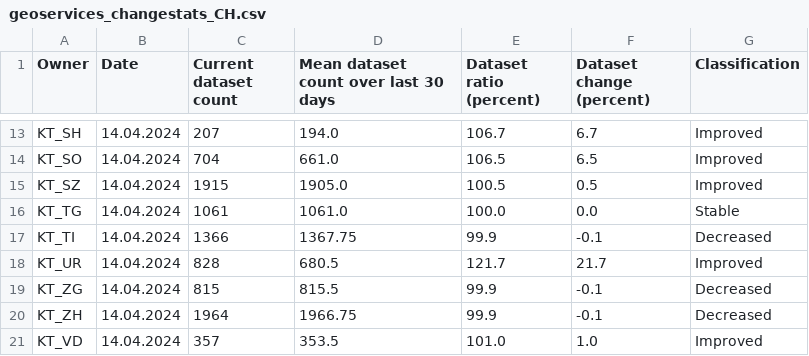
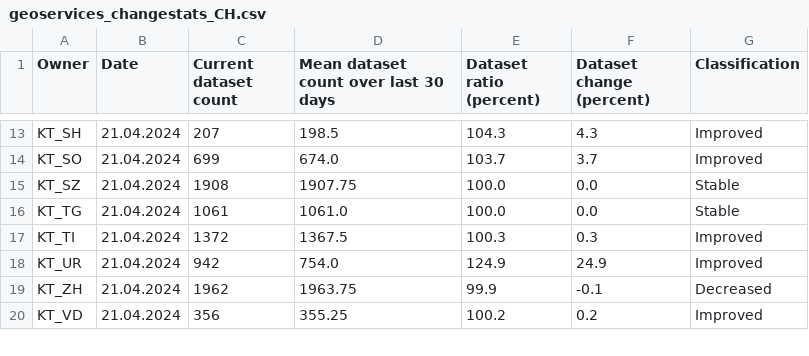
Before and after one commit to davidoesch/geoservice_harvester_poc, a CSV file: data/geoservices_changestats_CH.csv, drawn as a sheet; only a part is shown, gaps mark what is left out; removed rows and columns are numbered as before the commit, all else as after; the diff covers the shown part only; the diff names each change by its address in the sheet, - before the commit and + after, or states it on an @@ line.

```diff
--- a/data/geoservices_changestats_CH.csv
+++ b/data/geoservices_changestats_CH.csv
-B13:B18 (Date): 14.04.2024
+B13:B18 (Date): 21.04.2024
-D13: 194.0
+D13: 198.5
-E13 (Dataset ratio (percent)): 106.7
+E13 (Dataset ratio (percent)): 104.3
-F13 (Dataset change (percent)): 6.7
+F13 (Dataset change (percent)): 4.3
-C14 (Current dataset count): 704
+C14 (Current dataset count): 699
-D14: 661.0
+D14: 674.0
-E14 (Dataset ratio (percent)): 106.5
+E14 (Dataset ratio (percent)): 103.7
-F14 (Dataset change (percent)): 6.5
+F14 (Dataset change (percent)): 3.7
-C15 (Current dataset count): 1915
+C15 (Current dataset count): 1908
-D15: 1905.0
+D15: 1907.75
-E15 (Dataset ratio (percent)): 100.5
+E15 (Dataset ratio (percent)): 100.0
-F15 (Dataset change (percent)): 0.5
+F15 (Dataset change (percent)): 0.0
-G15 (Classification): Improved
+G15 (Classification): Stable
-C17 (Current dataset count): 1366
+C17 (Current dataset count): 1372
-D17: 1367.75
+D17: 1367.5
-E17 (Dataset ratio (percent)): 99.9
+E17 (Dataset ratio (percent)): 100.3
-F17 (Dataset change (percent)): -0.1
+F17 (Dataset change (percent)): 0.3
-G17 (Classification): Decreased
+G17 (Classification): Improved
-C18 (Current dataset count): 828
+C18 (Current dataset count): 942
-D18: 680.5
+D18: 754.0
-E18 (Dataset ratio (percent)): 121.7
+E18 (Dataset ratio (percent)): 124.9
-F18 (Dataset change (percent)): 21.7
+F18 (Dataset change (percent)): 24.9
-row 19: KT_ZG | 14.04.2024 | 815 | 815.5 | 99.9 | -0.1 | Decreased
-B19:B20 (Date): 14.04.2024
+B19:B20 (Date): 21.04.2024
-C19 (Current dataset count): 1964
+C19 (Current dataset count): 1962
-D19: 1966.75
+D19: 1963.75
-C20 (Current dataset count): 357
+C20 (Current dataset count): 356
-D20: 353.5
+D20: 355.25
-E20 (Dataset ratio (percent)): 101.0
+E20 (Dataset ratio (percent)): 100.2
-F20 (Dataset change (percent)): 1.0
+F20 (Dataset change (percent)): 0.2
```
Also changed, not shown: 57 edited cells elsewhere in this file.
